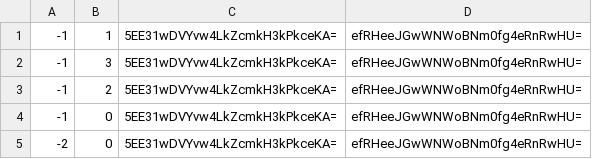
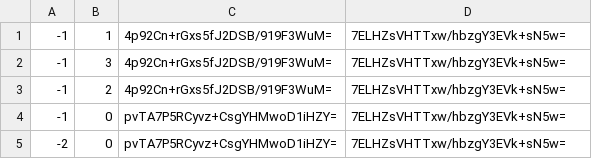
Before and after one commit to pib0t/mc-preise, a CSV file: map/tiles/zoom.-1/metadata/k.-1.0.csv, drawn as a sheet.

```diff
--- a/map/tiles/zoom.-1/metadata/k.-1.0.csv
+++ b/map/tiles/zoom.-1/metadata/k.-1.0.csv
@@ -1,5 +1,5 @@
--1,1,5EE31wDVYvw4LkZcmkH3kPkceKA=,efRHeeJGwWNWoBNm0fg4eRnRwHU=
--1,3,5EE31wDVYvw4LkZcmkH3kPkceKA=,efRHeeJGwWNWoBNm0fg4eRnRwHU=
--1,2,5EE31wDVYvw4LkZcmkH3kPkceKA=,efRHeeJGwWNWoBNm0fg4eRnRwHU=
--1,0,5EE31wDVYvw4LkZcmkH3kPkceKA=,efRHeeJGwWNWoBNm0fg4eRnRwHU=
--2,0,5EE31wDVYvw4LkZcmkH3kPkceKA=,efRHeeJGwWNWoBNm0fg4eRnRwHU=
+-1,1,4p92Cn+rGxs5fJ2DSB/919F3WuM=,7ELHZsVHTTxw/hbzgY3EVk+sN5w=
+-1,3,4p92Cn+rGxs5fJ2DSB/919F3WuM=,7ELHZsVHTTxw/hbzgY3EVk+sN5w=
+-1,2,4p92Cn+rGxs5fJ2DSB/919F3WuM=,7ELHZsVHTTxw/hbzgY3EVk+sN5w=
+-1,0,pvTA7P5RCyvz+CsgYHMwoD1iHZY=,7ELHZsVHTTxw/hbzgY3EVk+sN5w=
+-2,0,pvTA7P5RCyvz+CsgYHMwoD1iHZY=,7ELHZsVHTTxw/hbzgY3EVk+sN5w=
```
Also changed, not shown: map/tiles/zoom.-1/metadata/k.0.-1.csv, map/tiles/zoom.-1/metadata/k.0.0.csv, 52 other files.
